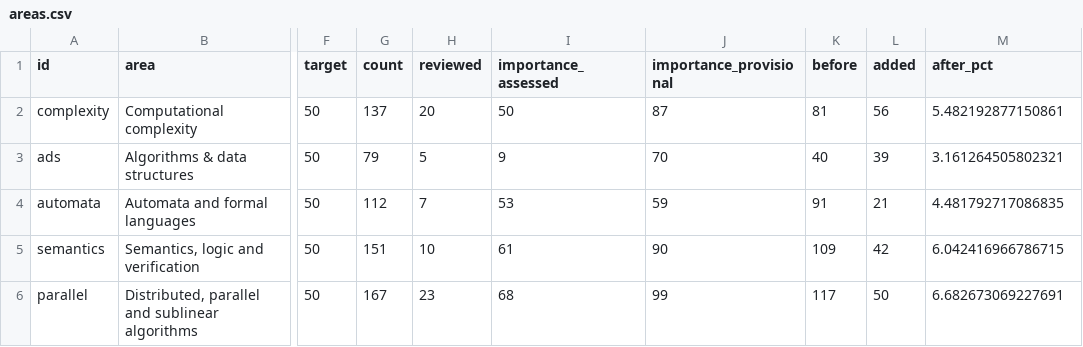
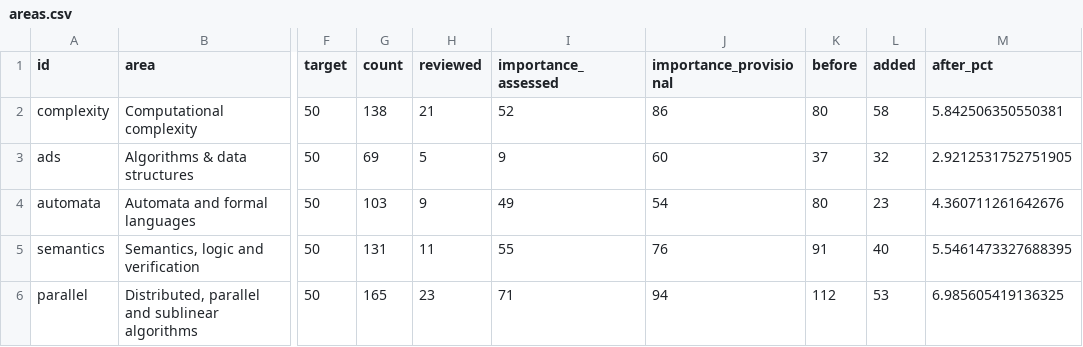
Before and after one commit to vaclavrozhon/atlas, a CSV file: areas.csv, drawn as a sheet; only a part is shown, gaps mark what is left out; the diff covers the shown part only; the diff names each change by its address in the sheet, - before the commit and + after, or states it on an @@ line.

```diff
--- a/areas.csv
+++ b/areas.csv
-G2 (count): 137
+G2 (count): 138
-H2 (reviewed): 20
+H2 (reviewed): 21
-I2 (importance_assessed): 50
+I2 (importance_assessed): 52
-J2 (importance_provisional): 87
+J2 (importance_provisional): 86
-K2 (before): 81
+K2 (before): 80
-L2 (added): 56
+L2 (added): 58
-M2 (after_pct): 5.482192877150861
+M2 (after_pct): 5.842506350550381
-G3 (count): 79
+G3 (count): 69
-J3 (importance_provisional): 70
+J3 (importance_provisional): 60
-K3 (before): 40
+K3 (before): 37
-L3 (added): 39
+L3 (added): 32
-M3 (after_pct): 3.161264505802321
+M3 (after_pct): 2.9212531752751905
-G4 (count): 112
+G4 (count): 103
-H4 (reviewed): 7
+H4 (reviewed): 9
-I4 (importance_assessed): 53
+I4 (importance_assessed): 49
-J4 (importance_provisional): 59
+J4 (importance_provisional): 54
-K4 (before): 91
+K4 (before): 80
-L4 (added): 21
+L4 (added): 23
-M4 (after_pct): 4.481792717086835
+M4 (after_pct): 4.360711261642676
-G5 (count): 151
+G5 (count): 131
-H5 (reviewed): 10
+H5 (reviewed): 11
-I5 (importance_assessed): 61
+I5 (importance_assessed): 55
-J5 (importance_provisional): 90
+J5 (importance_provisional): 76
-K5 (before): 109
+K5 (before): 91
-L5 (added): 42
+L5 (added): 40
-M5 (after_pct): 6.042416966786715
+M5 (after_pct): 5.5461473327688395
-G6 (count): 167
+G6 (count): 165
-I6 (importance_assessed): 68
+I6 (importance_assessed): 71
-J6 (importance_provisional): 99
+J6 (importance_provisional): 94
-K6 (before): 117
+K6 (before): 112
-L6 (added): 50
+L6 (added): 53
-M6 (after_pct): 6.682673069227691
+M6 (after_pct): 6.985605419136325
```
Also changed, not shown: 164 edited cells elsewhere in this file, textbook-additions.csv, 17 other files.
